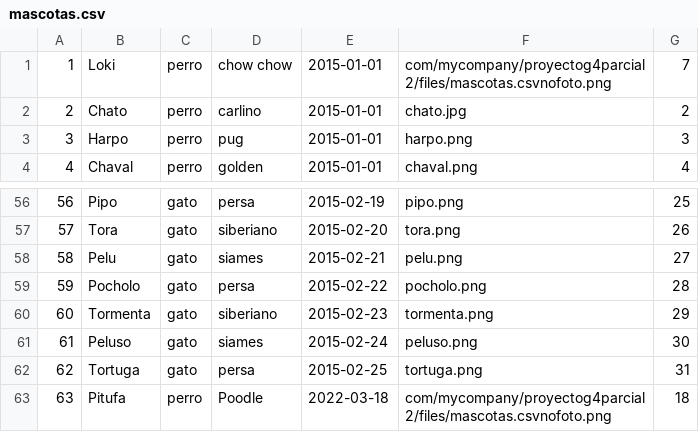
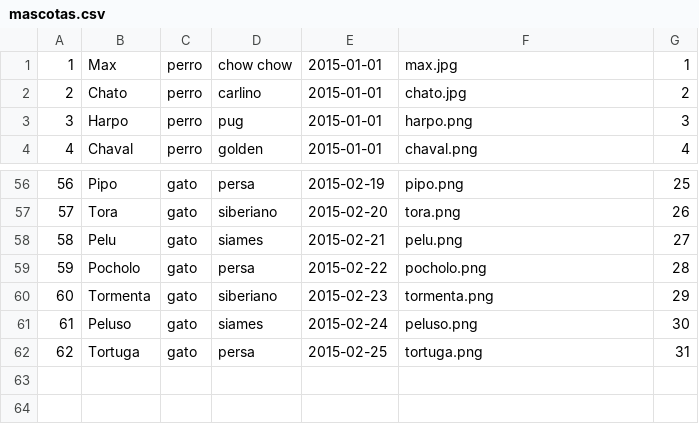
Before and after one commit to MedardoGarcesM/-POO-P05-ProyectoG-04-2P, a CSV file: ProyectoG4Parcial2/src/main/resources/com/mycompany/proyectog4parcial2/files/mascotas.csv, drawn as a sheet; only a part is shown, gaps mark what is left out.

```diff
--- a/ProyectoG4Parcial2/src/main/resources/com/mycompany/proyectog4parcial2/files/mascotas.csv
+++ b/ProyectoG4Parcial2/src/main/resources/com/mycompany/proyectog4parcial2/files/mascotas.csv
@@ -1,2 +1,2 @@
-1;Loki;perro;chow chow;2015-01-01;com/mycompany/proyectog4parcial2/files/mascotas.csvnofoto.png;7
+1;Max;perro;chow chow;2015-01-01;max.jpg;1
 2;Chato;perro;carlino;2015-01-01;chato.jpg;2
@@ -62,2 +62 @@
 62;Tortuga;gato;persa;2015-02-25;tortuga.png;31
-63;Pitufa;perro;Poodle;2022-03-18;com/mycompany/proyectog4parcial2/files/mascotas.csvnofoto.png;18
```
Also changed, not shown: ProyectoG4Parcial2/src/main/resources/com/mycompany/proyectog4parcial2/files/duenos.csv, ProyectoG4Parcial2/target/classes/com/mycompany/proyectog4parcial2/files/duenos.csv, 40 other files.
